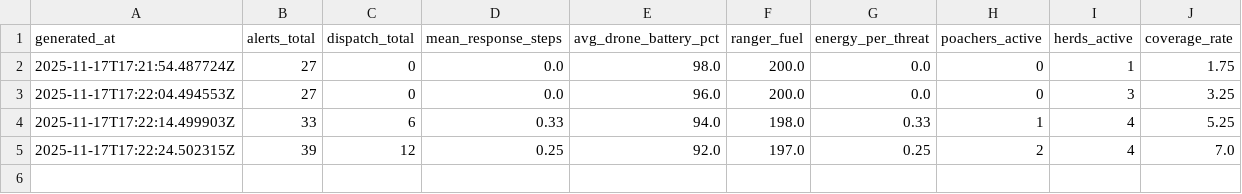
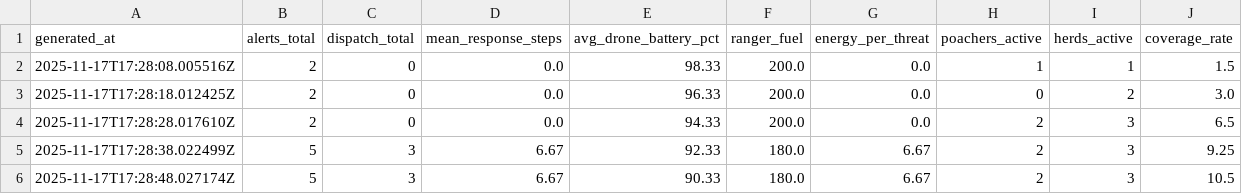
Before and after one commit to QuAleAcEna/wildlife-mas, a CSV file: src/interface/reports/dashboard_metrics.csv, drawn as a sheet.

Commit message:
fix log bug dashboard

```diff
--- a/src/interface/reports/dashboard_metrics.csv
+++ b/src/interface/reports/dashboard_metrics.csv
@@ -1,5 +1,6 @@
 generated_at,alerts_total,dispatch_total,mean_response_steps,avg_drone_battery_pct,ranger_fuel,energy_per_threat,poachers_active,herds_active,coverage_rate
-2025-11-17T17:21:54.487724Z,27,0,0.0,98.0,200.0,0.0,0,1,1.75
-2025-11-17T17:22:04.494553Z,27,0,0.0,96.0,200.0,0.0,0,3,3.25
-2025-11-17T17:22:14.499903Z,33,6,0.33,94.0,198.0,0.33,1,4,5.25
-2025-11-17T17:22:24.502315Z,39,12,0.25,92.0,197.0,0.25,2,4,7.0
+2025-11-17T17:28:08.005516Z,2,0,0.0,98.33,200.0,0.0,1,1,1.5
+2025-11-17T17:28:18.012425Z,2,0,0.0,96.33,200.0,0.0,0,2,3.0
+2025-11-17T17:28:28.017610Z,2,0,0.0,94.33,200.0,0.0,2,3,6.5
+2025-11-17T17:28:38.022499Z,5,3,6.67,92.33,180.0,6.67,2,3,9.25
+2025-11-17T17:28:48.027174Z,5,3,6.67,90.33,180.0,6.67,2,3,10.5
```
Also changed, not shown: 3 other files.
